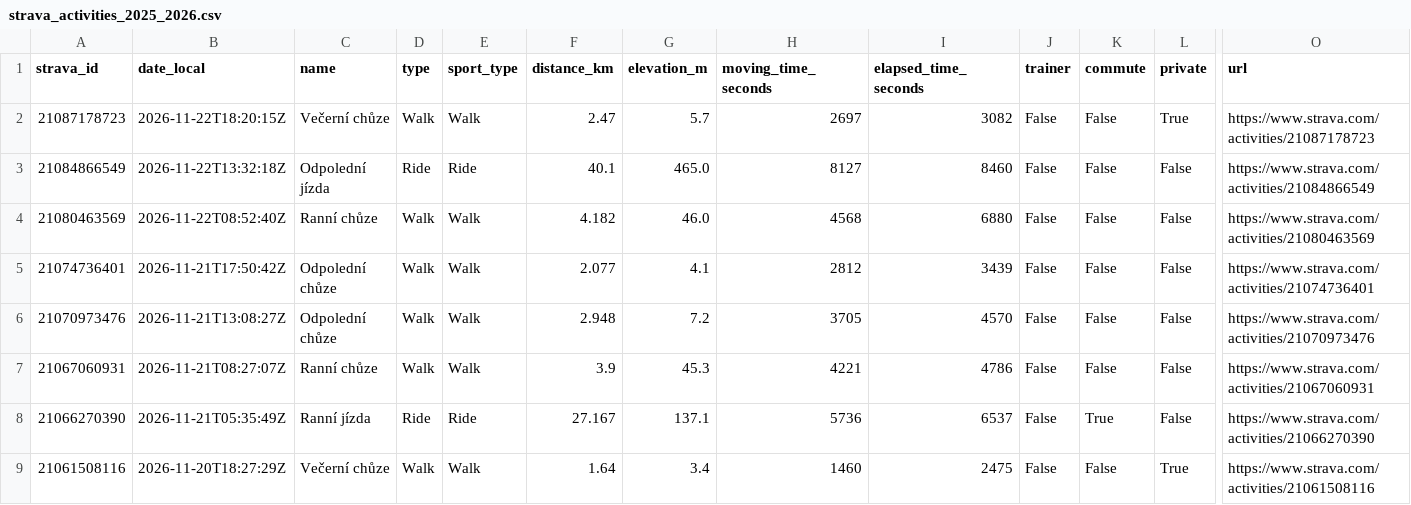
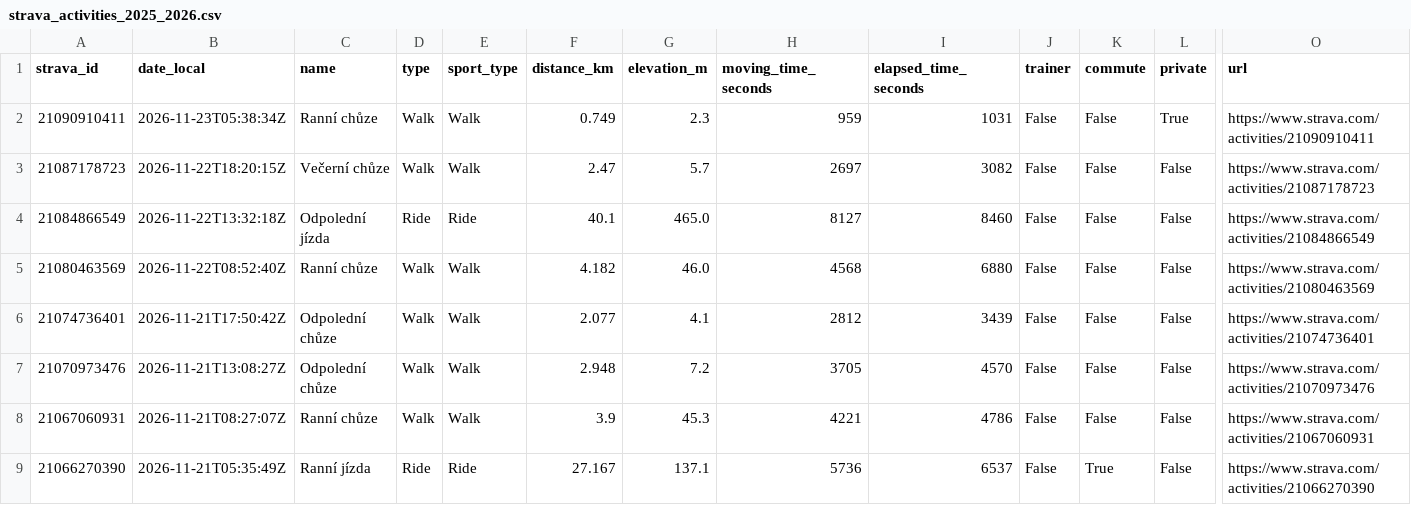
Before and after one commit to kachnazkoci/cyklo-databaze, a CSV file: data/strava_activities_2025_2026.csv, drawn as a sheet; only a part is shown, gaps mark what is left out; the shorter side is filled out with more unchanged rows; addresses are those after the commit; rows hold the shown columns only; the diff names each change by its address in the sheet, - before the commit and + after, or states it on an @@ line.

```diff
--- a/data/strava_activities_2025_2026.csv
+++ b/data/strava_activities_2025_2026.csv
+row 2: 21090910411 | 2026-11-23T05:38:34Z | Ranní chůze | Walk | Walk | 0.749 | 2.3 | 959 | 1031 | False | False | True | https://www.strava.com/activities/21090910411
-L3 (private): True
+L3 (private): False
```
